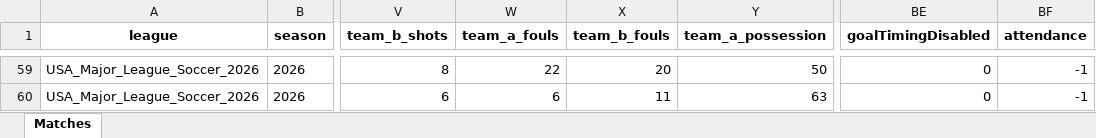
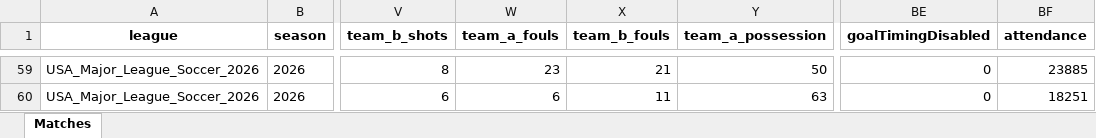
Before and after one commit to aimidas1/aimidas1, an Excel workbook: data/matches/leagues/USA_Major_League_Soccer_2026.xlsx, sheet Matches, drawn as a sheet; only a part is shown, gaps mark what is left out; values as stored, in another font and other column widths than the file's, no borders; table styles not drawn; the diff covers the shown part only; the diff names each change by its address in the sheet, - before the commit and + after, or states it on an @@ line.

Commit message:
Update USA_Major_League_Soccer_2026 matches

```diff
--- a/data/matches/leagues/USA_Major_League_Soccer_2026.xlsx (sheet Matches)
+++ b/data/matches/leagues/USA_Major_League_Soccer_2026.xlsx (sheet Matches)
-W59 (team_a_fouls): 22
+W59 (team_a_fouls): 23
-X59 (team_b_fouls): 20
+X59 (team_b_fouls): 21
-BF59 (attendance): -1
+BF59 (attendance): 23885
-BF60 (attendance): -1
+BF60 (attendance): 18251
```
Also changed, not shown: 32 edited cells elsewhere in this sheet.
